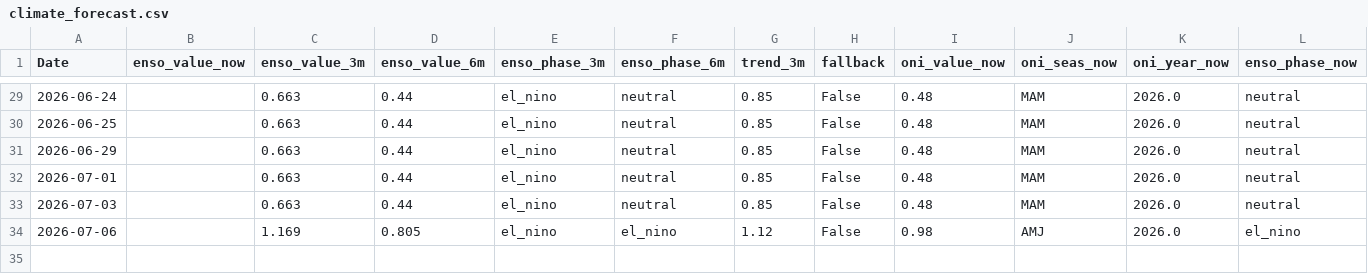
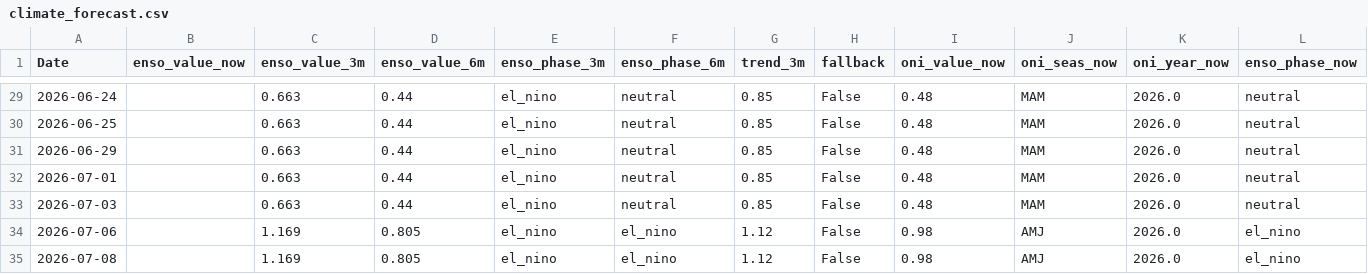
Before and after one commit to Nicotina712/agrocast, a CSV file: data/climate_forecast.csv, drawn as a sheet; only a part is shown, gaps mark what is left out; rows hold the shown columns only; the diff names each change by its address in the sheet, - before the commit and + after, or states it on an @@ line.

```diff
--- a/data/climate_forecast.csv
+++ b/data/climate_forecast.csv
+row 35: 2026-07-08 |  | 1.169 | 0.805 | el_nino | el_nino | 1.12 | False | 0.98 | AMJ | 2026.0 | el_nino
```
Also changed, not shown: artifacts/event_memory.csv, artifacts/shock_catalog.csv, 53 other files.
